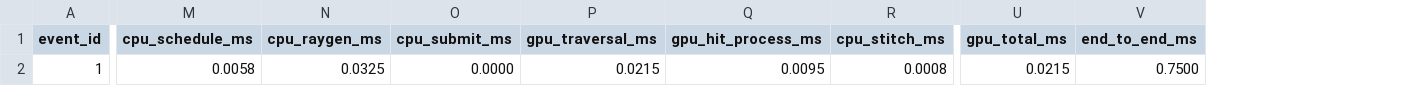
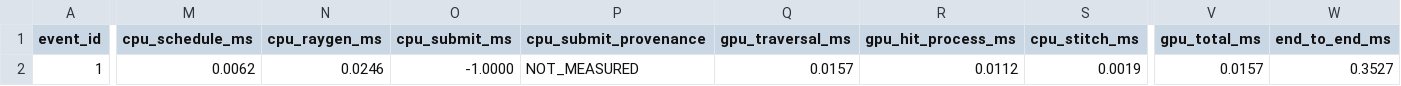
Before and after one commit to SadSinglePringle/RayLess, a CSV file: results/latest/astg_gpu_regeneration.csv, drawn as a sheet; only a part is shown, gaps mark what is left out; addresses are those after the commit; the diff names each change by its address in the sheet, - before the commit and + after, or states it on an @@ line.

```diff
--- a/results/latest/astg_gpu_regeneration.csv
+++ b/results/latest/astg_gpu_regeneration.csv
+column P (cpu_submit_provenance), row 2: NOT_MEASURED
-M2 (cpu_schedule_ms): 0.0058
+M2 (cpu_schedule_ms): 0.0062
-N2 (cpu_raygen_ms): 0.0325
+N2 (cpu_raygen_ms): 0.0246
-O2 (cpu_submit_ms): 0.0000
+O2 (cpu_submit_ms): -1.0000
-Q2 (gpu_traversal_ms): 0.0215
+Q2 (gpu_traversal_ms): 0.0157
-R2 (gpu_hit_process_ms): 0.0095
+R2 (gpu_hit_process_ms): 0.0112
-S2 (cpu_stitch_ms): 0.0008
+S2 (cpu_stitch_ms): 0.0019
-V2 (gpu_total_ms): 0.0215
+V2 (gpu_total_ms): 0.0157
-W2 (end_to_end_ms): 0.7500
+W2 (end_to_end_ms): 0.3527
```
Also changed, not shown: results/latest/astg_gpu_dynamic_light.csv, results/latest/astg_gpu_refinement.csv, 55 other files.
